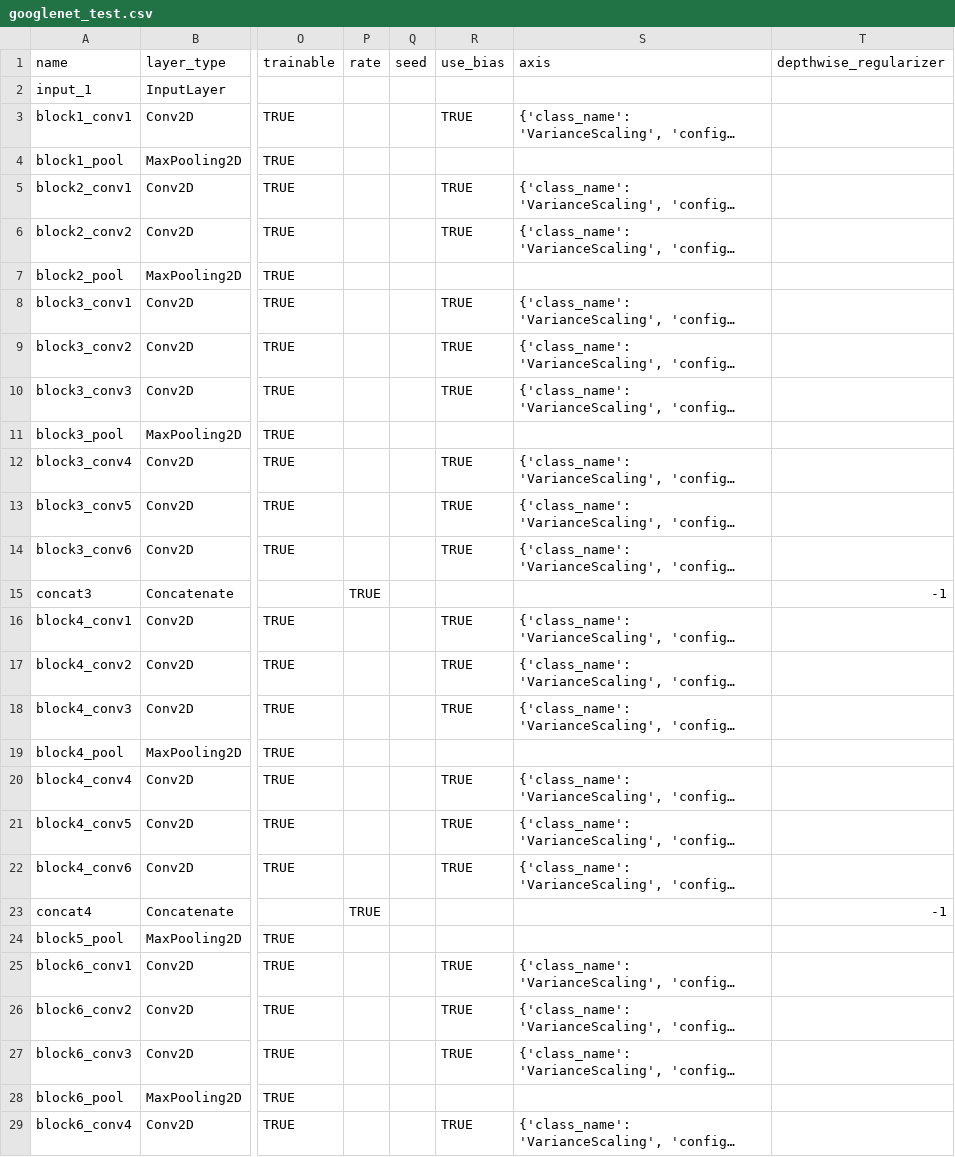
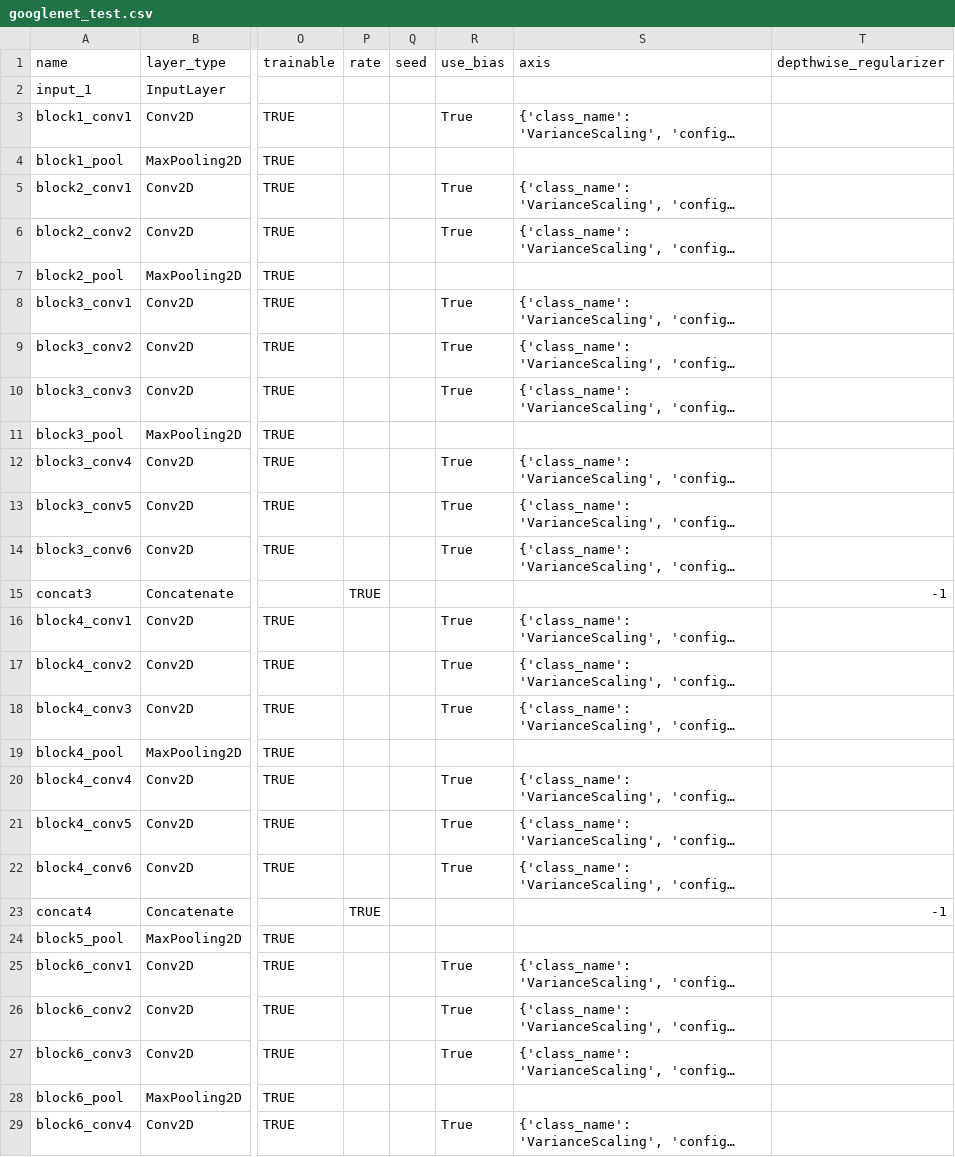
Before and after one commit to Hamidu68/dnn-acceleration, a CSV file: model_info/googlenet_test.csv, drawn as a sheet; only a part is shown, gaps mark what is left out; long unchanged cells end in …; the diff covers the shown part only; the diff names each change by its address in the sheet, - before the commit and + after, or states it on an @@ line.

Commit message:
googlenet_errorfixing

```diff
--- a/model_info/googlenet_test.csv
+++ b/model_info/googlenet_test.csv
-R3 (use_bias): TRUE
+R3 (use_bias): True
-R5:R6 (use_bias): TRUE
+R5:R6 (use_bias): True
-R8:R10 (use_bias): TRUE
+R8:R10 (use_bias): True
-R12:R14 (use_bias): TRUE
+R12:R14 (use_bias): True
-R16:R18 (use_bias): TRUE
+R16:R18 (use_bias): True
-R20:R22 (use_bias): TRUE
+R20:R22 (use_bias): True
-R25:R27 (use_bias): TRUE
+R25:R27 (use_bias): True
-R29 (use_bias): TRUE
+R29 (use_bias): True
```
Also changed, not shown: 64 edited cells elsewhere in this file, 4 other files.
